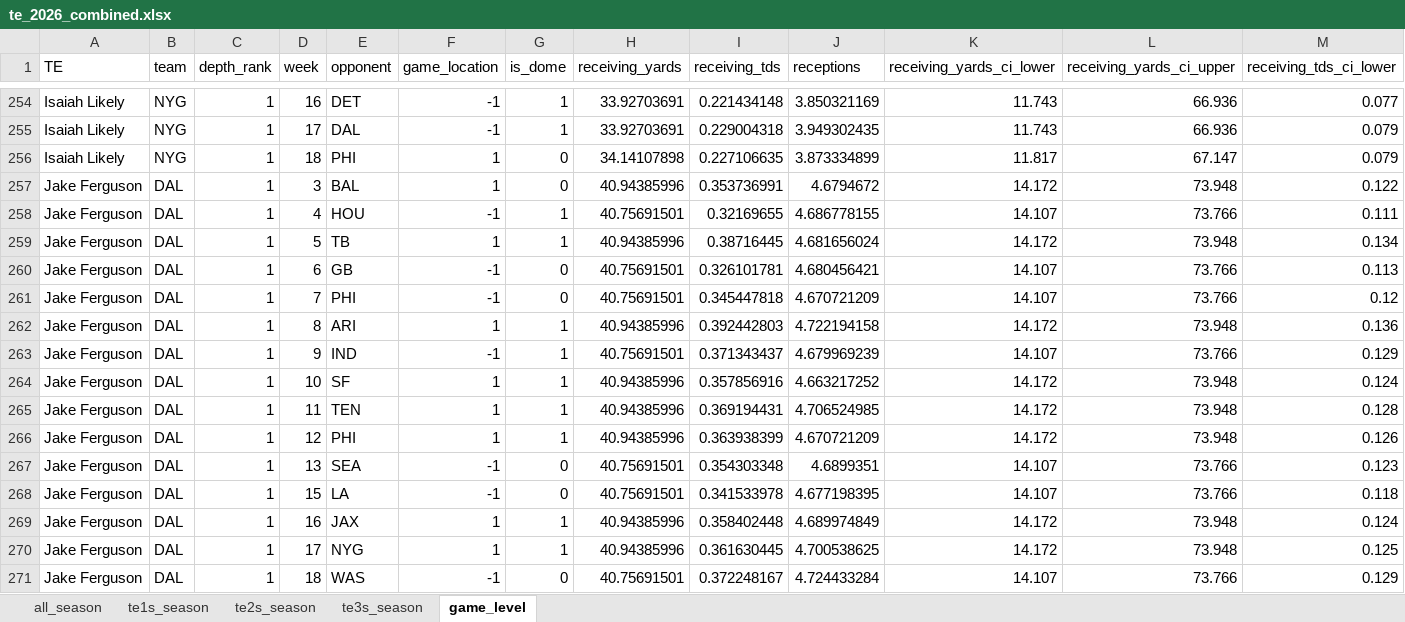
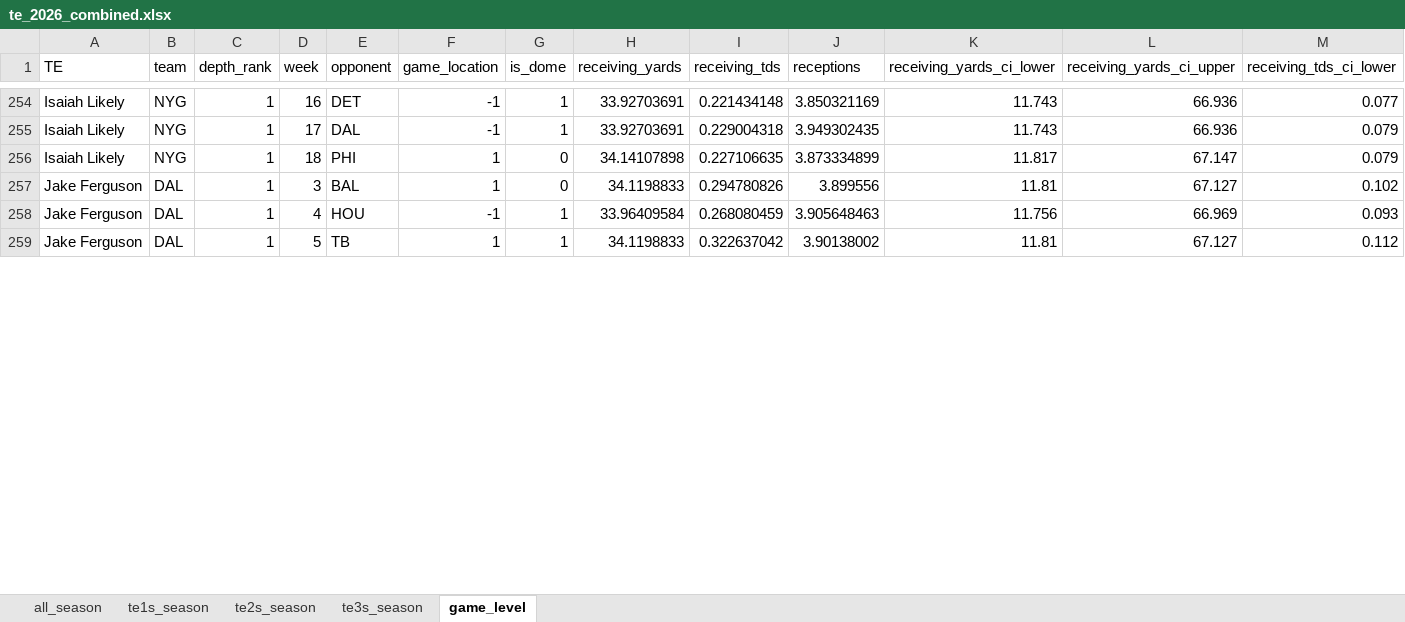
Before and after one commit to egomaniacsfantasy/lineup-lab, an Excel workbook: projections/te_2026_combined.xlsx, sheet game_level, drawn as a sheet; only a part is shown, gaps mark what is left out; values as stored, in another font and other column widths than the file's, no borders; removed rows and columns are numbered as before the commit, all else as after; rows hold the shown columns only; the diff covers the shown part only; the diff names each change by its address in the sheet, - before the commit and + after, or states it on an @@ line.

Commit message:
Update projections: te_2026_combined.xlsx

```diff
--- a/projections/te_2026_combined.xlsx (sheet game_level)
+++ b/projections/te_2026_combined.xlsx (sheet game_level)
-row 257: Jake Ferguson | DAL | 1 | 3 | BAL | 1 | 0 | 40.94385996 | 0.353736991 | 4.6794672 | 14.172 | 73.948 | 0.122
-row 258: Jake Ferguson | DAL | 1 | 4 | HOU | -1 | 1 | 40.75691501 | 0.32169655 | 4.686778155 | 14.107 | 73.766 | 0.111
-row 259: Jake Ferguson | DAL | 1 | 5 | TB | 1 | 1 | 40.94385996 | 0.38716445 | 4.681656024 | 14.172 | 73.948 | 0.134
-row 260: Jake Ferguson | DAL | 1 | 6 | GB | -1 | 0 | 40.75691501 | 0.326101781 | 4.680456421 | 14.107 | 73.766 | 0.113
-row 261: Jake Ferguson | DAL | 1 | 7 | PHI | -1 | 0 | 40.75691501 | 0.345447818 | 4.670721209 | 14.107 | 73.766 | 0.12
-row 262: Jake Ferguson | DAL | 1 | 8 | ARI | 1 | 1 | 40.94385996 | 0.392442803 | 4.722194158 | 14.172 | 73.948 | 0.136
-row 263: Jake Ferguson | DAL | 1 | 9 | IND | -1 | 1 | 40.75691501 | 0.371343437 | 4.679969239 | 14.107 | 73.766 | 0.129
-row 264: Jake Ferguson | DAL | 1 | 10 | SF | 1 | 1 | 40.94385996 | 0.357856916 | 4.663217252 | 14.172 | 73.948 | 0.124
-row 265: Jake Ferguson | DAL | 1 | 11 | TEN | 1 | 1 | 40.94385996 | 0.369194431 | 4.706524985 | 14.172 | 73.948 | 0.128
-row 266: Jake Ferguson | DAL | 1 | 12 | PHI | 1 | 1 | 40.94385996 | 0.363938399 | 4.670721209 | 14.172 | 73.948 | 0.126
-row 267: Jake Ferguson | DAL | 1 | 13 | SEA | -1 | 0 | 40.75691501 | 0.354303348 | 4.6899351 | 14.107 | 73.766 | 0.123
-row 268: Jake Ferguson | DAL | 1 | 15 | LA | -1 | 0 | 40.75691501 | 0.341533978 | 4.677198395 | 14.107 | 73.766 | 0.118
-row 269: Jake Ferguson | DAL | 1 | 16 | JAX | 1 | 1 | 40.94385996 | 0.358402448 | 4.689974849 | 14.172 | 73.948 | 0.124
-row 270: Jake Ferguson | DAL | 1 | 17 | NYG | 1 | 1 | 40.94385996 | 0.361630445 | 4.700538625 | 14.172 | 73.948 | 0.125
-row 271: Jake Ferguson | DAL | 1 | 18 | WAS | -1 | 0 | 40.75691501 | 0.372248167 | 4.724433284 | 14.107 | 73.766 | 0.129
+row 257: Jake Ferguson | DAL | 1 | 3 | BAL | 1 | 0 | 34.1198833 | 0.294780826 | 3.899556 | 11.81 | 67.127 | 0.102
+row 258: Jake Ferguson | DAL | 1 | 4 | HOU | -1 | 1 | 33.96409584 | 0.268080459 | 3.905648463 | 11.756 | 66.969 | 0.093
+row 259: Jake Ferguson | DAL | 1 | 5 | TB | 1 | 1 | 34.1198833 | 0.322637042 | 3.90138002 | 11.81 | 67.127 | 0.112
```
Also changed, not shown: 12 added rows elsewhere in this sheet, sheet te1s_season, sheet all_season.
